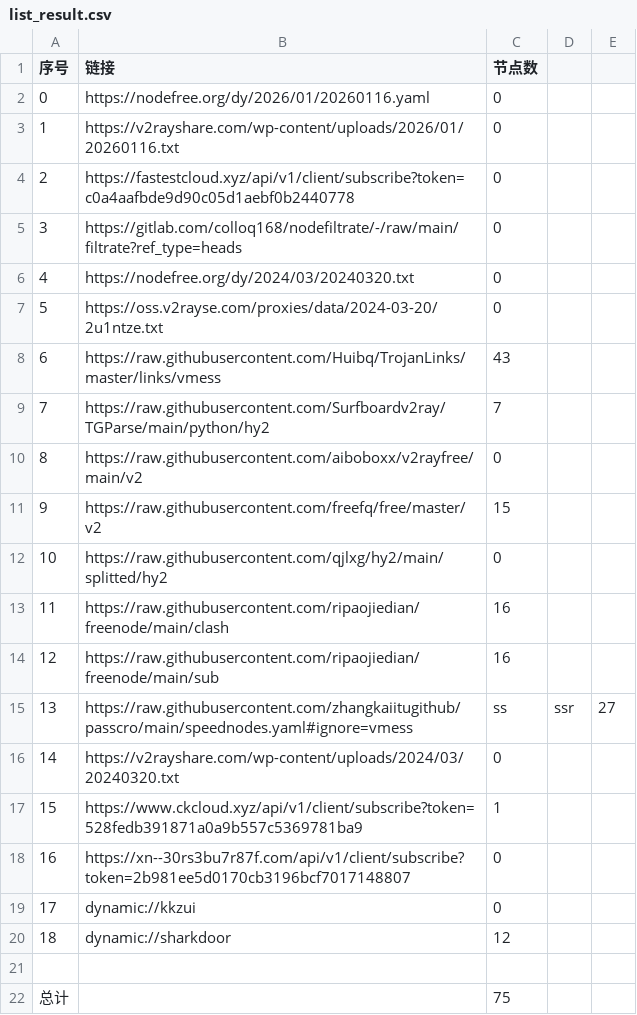
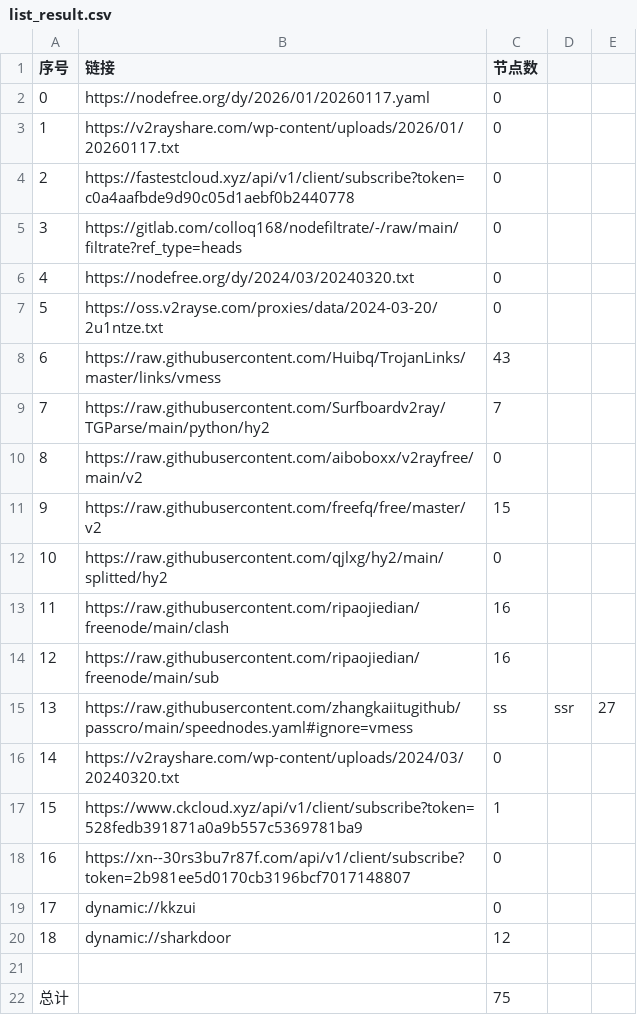
Before and after one commit to jihuama/autoget, a CSV file: list_result.csv, drawn as a sheet.

```diff
--- a/list_result.csv
+++ b/list_result.csv
@@ -1,4 +1,4 @@
 序号,链接,节点数
-0,https://nodefree.org/dy/2026/01/20260116.yaml,0
-1,https://v2rayshare.com/wp-content/uploads/2026/01/20260116.txt,0
+0,https://nodefree.org/dy/2026/01/20260117.yaml,0
+1,https://v2rayshare.com/wp-content/uploads/2026/01/20260117.txt,0
 2,https://fastestcloud.xyz/api/v1/client/subscribe?token=c0a4aafbde9d90c05d1aebf0b2440778,0
```
Also changed, not shown: 3 other files.
